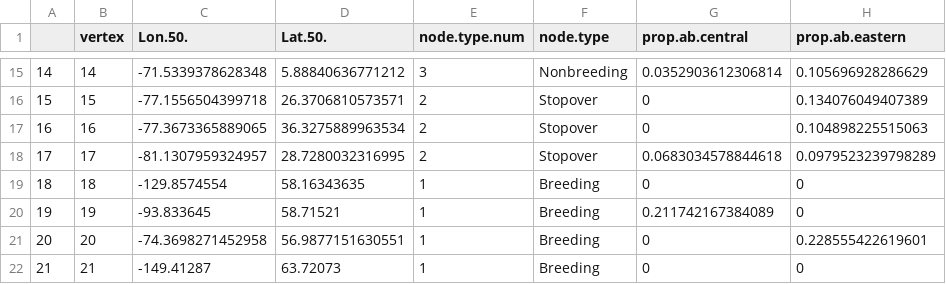
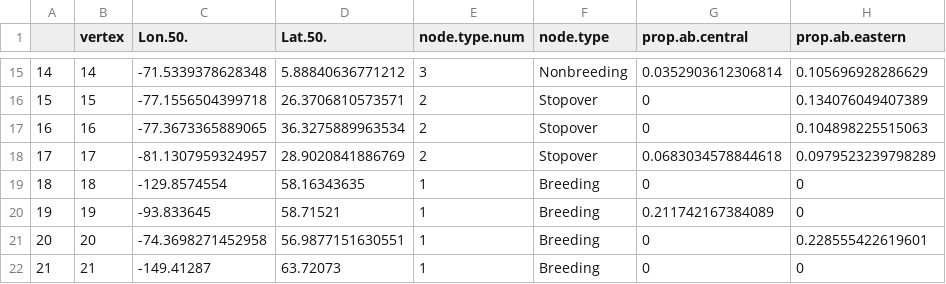
Before and after one commit to Pjefferyi/Blackpoll_Warbler_migration_network_Git, a CSV file: Network_construction/Spring.node.metadata.csv, drawn as a sheet; only a part is shown, gaps mark what is left out; the diff names each change by its address in the sheet, - before the commit and + after, or states it on an @@ line.

```diff
--- a/Network_construction/Spring.node.metadata.csv
+++ b/Network_construction/Spring.node.metadata.csv
-D18 (Lat.50.): 28.7280032316995
+D18 (Lat.50.): 28.9020841886769
```
Also changed, not shown: Network_construction/Spring.stationary.data.csv, 7 other files.
